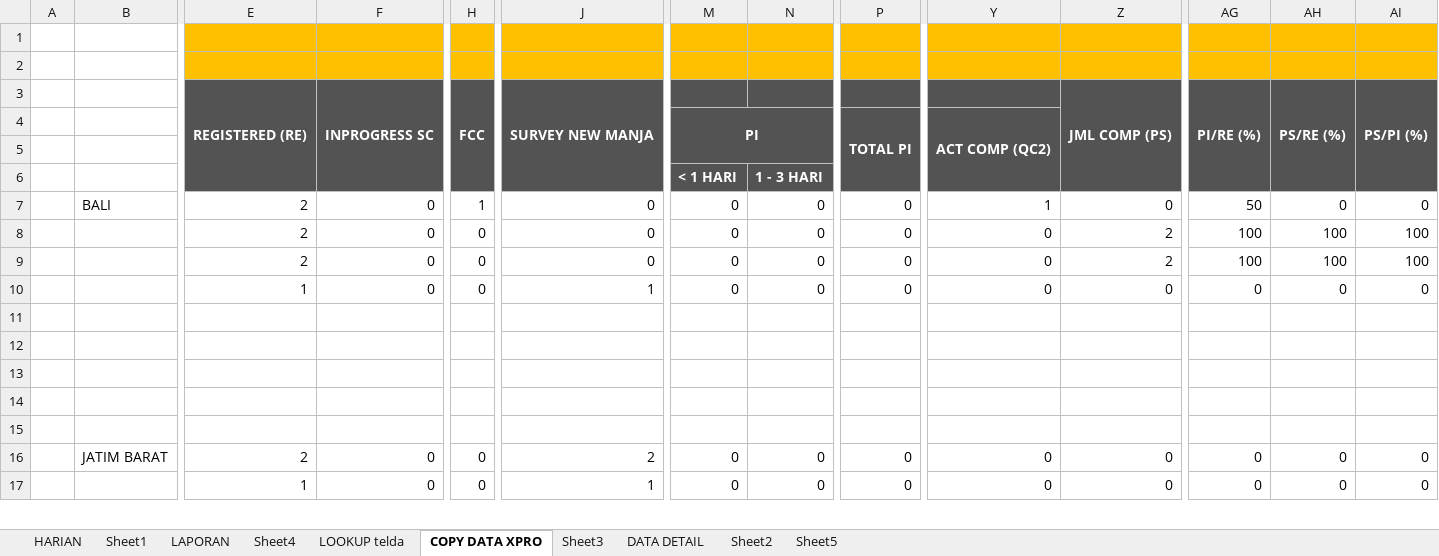
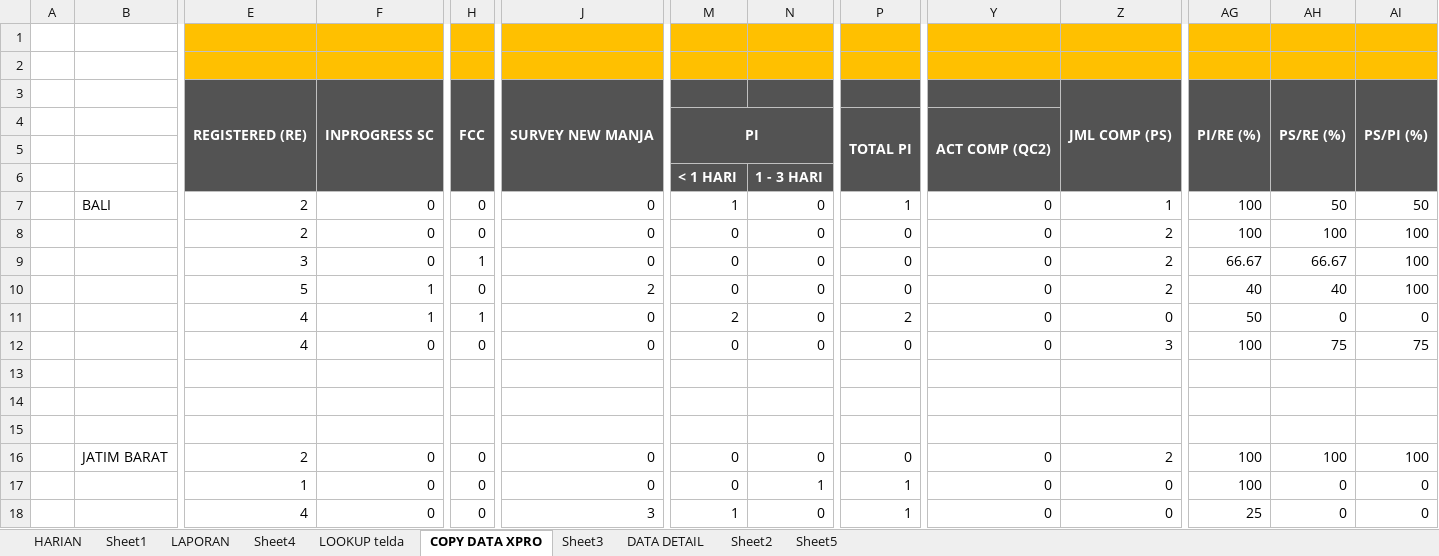
Before and after one commit to dediriant3-a11y/dashboard-ReportJBN, an Excel workbook: data.xlsx, sheet COPY DATA XPRO, drawn as a sheet; only a part is shown, gaps mark what is left out; values as stored, in another font and other column widths than the file's, no borders; removed rows and columns are numbered as before the commit, all else as after; rows hold the shown columns only; the diff covers the shown part only; the diff names each change by its address in the sheet, - before the commit and + after, or states it on an @@ line.

```diff
--- a/data.xlsx (sheet COPY DATA XPRO)
+++ b/data.xlsx (sheet COPY DATA XPRO)
-H7: 1
+H7: 0
-M7: 0
+M7: 1
-P7: 0
+P7: 1
-Y7: 1
+Y7: 0
-Z7: 0
+Z7: 1
-AG7: 50
+AG7: 100
-AH7: 0
+AH7: 50
-AI7: 0
+AI7: 50
-E9: 2
+E9: 3
-H9: 0
+H9: 1
-AG9: 100
+AG9: 66.67
-AH9: 100
+AH9: 66.67
-E10: 1
+E10: 5
-F10: 0
+F10: 1
-J10: 1
+J10: 2
-Z10: 0
+Z10: 2
-AG10: 0
+AG10: 40
-AH10: 0
+AH10: 40
-AI10: 0
+AI10: 100
+row 11:  |  | 4 | 1 | 1 | 0 | 2 | 0 | 2 | 0 | 0 | 50 | 0 | 0
+row 12:  |  | 4 | 0 | 0 | 0 | 0 | 0 | 0 | 0 | 3 | 100 | 75 | 75
-row 14: (empty)
-row 15: (empty)
-J16: 2
+J16: 0
-Z16: 0
+Z16: 2
-AG16:AG17: 0
+AG16:AG17: 100
-AH16: 0
+AH16: 100
-AI16: 0
+AI16: 100
-J17: 1
+J17: 0
-N17: 0
+N17: 1
-P17: 0
+P17: 1
+row 18:  |  | 4 | 0 | 0 | 3 | 1 | 0 | 1 | 0 | 0 | 25 | 0 | 0
```
Also changed, not shown: 11 added rows, 12 removed rows and 265 edited cells elsewhere in this sheet, sheet DATA DETAIL, sheet HARIAN, sheet LAPORAN, sheet LOOKUP telda, sheet Sheet3, sheet Sheet4, 1 more sheet, formulas that keep their value, charts or pictures.
